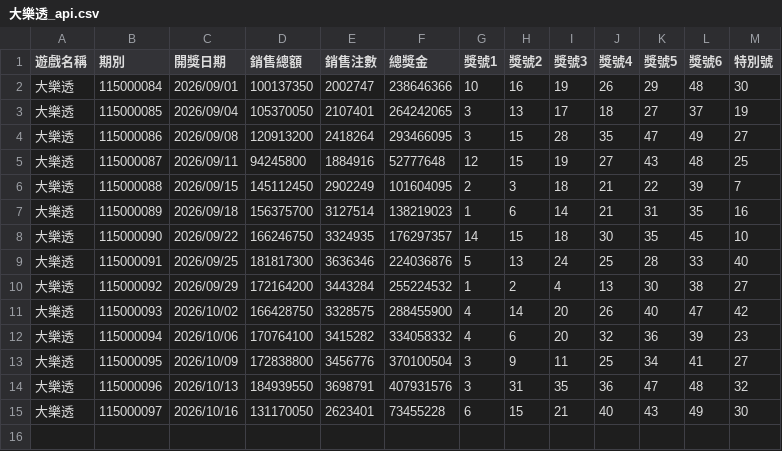
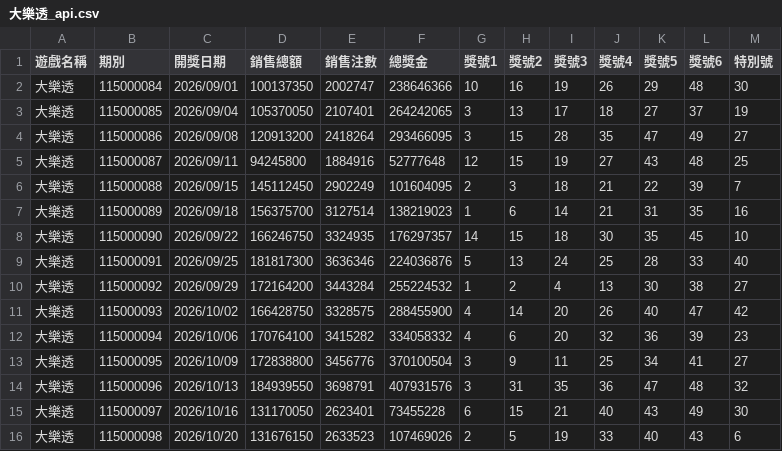
Before and after one commit to tongxiaooppo-boop/lotto-lucky, a CSV file: history/api/大樂透_api.csv, drawn as a sheet; the diff names each change by its address in the sheet, - before the commit and + after, or states it on an @@ line.

```diff
--- a/history/api/大樂透_api.csv
+++ b/history/api/大樂透_api.csv
+row 16: 大樂透 | 115000098 | 2026/10/20 | 131676150 | 2633523 | 107469026 | 2 | 5 | 19 | 33 | 40 | 43 | 6
```
Also changed, not shown: history/api/今彩539_api.csv, 3 other files.
